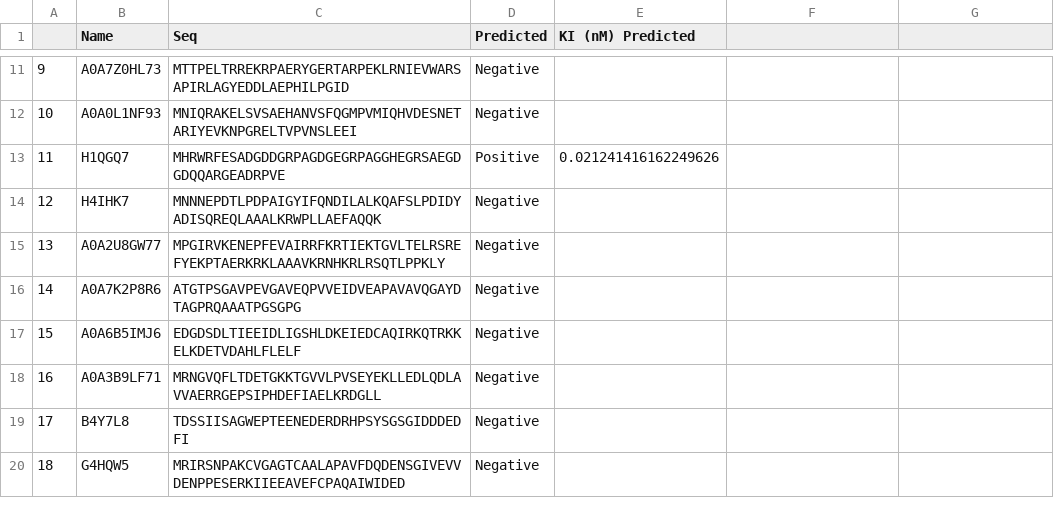
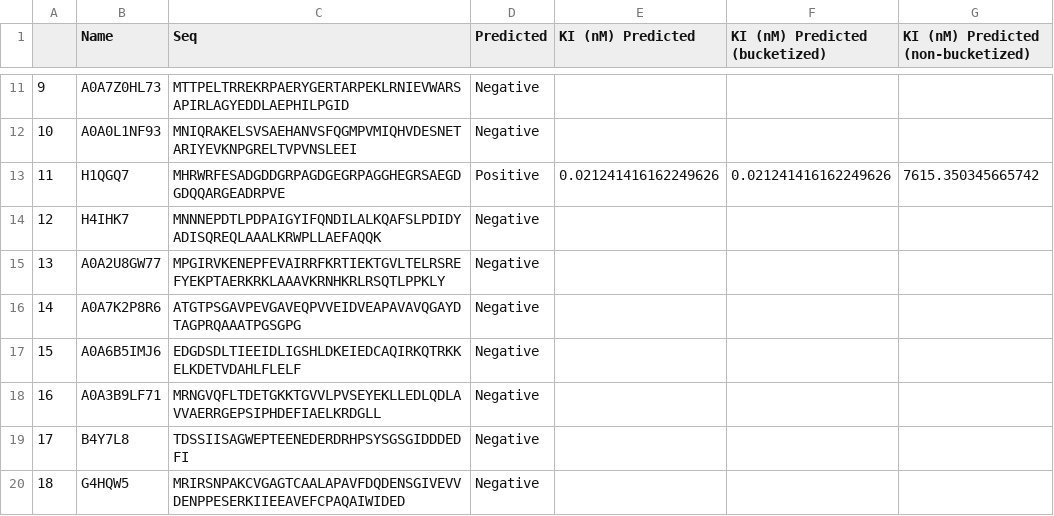
Before and after one commit to peter-splitice/Antithrombin-Peptide-Inference, a CSV file: Results/longhits_fasta_results_ensemble.csv, drawn as a sheet; only a part is shown, gaps mark what is left out; the diff names each change by its address in the sheet, - before the commit and + after, or states it on an @@ line.

```diff
--- a/Results/longhits_fasta_results_ensemble.csv
+++ b/Results/longhits_fasta_results_ensemble.csv
-F1: (empty)
+F1: KI (nM) Predicted (bucketized)
-G1: (empty)
+G1: KI (nM) Predicted (non-bucketized)
-F13 (KI (nM) Predicted (bucketized)): (empty)
+F13 (KI (nM) Predicted (bucketized)): 0.021241416162249626
-G13: (empty)
+G13: 7615.350345665742
```
Also changed, not shown: Results/smallhits_fasta_results_ensemble.csv, 5 other files.
